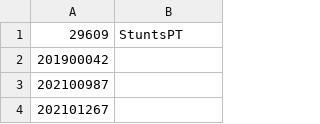
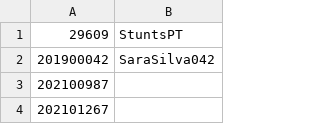
Before and after one commit to StuntsPT/pr_bio_2022-2023_assignments, a CSV file: students.csv, drawn as a sheet; only a part is shown.

Commit message:
Add the student number and the github username to the studentes.csv

```diff
--- a/students.csv
+++ b/students.csv
@@ -1,3 +1,3 @@
 29609;StuntsPT
-201900042;
+201900042;SaraSilva042
 202100987;
```
